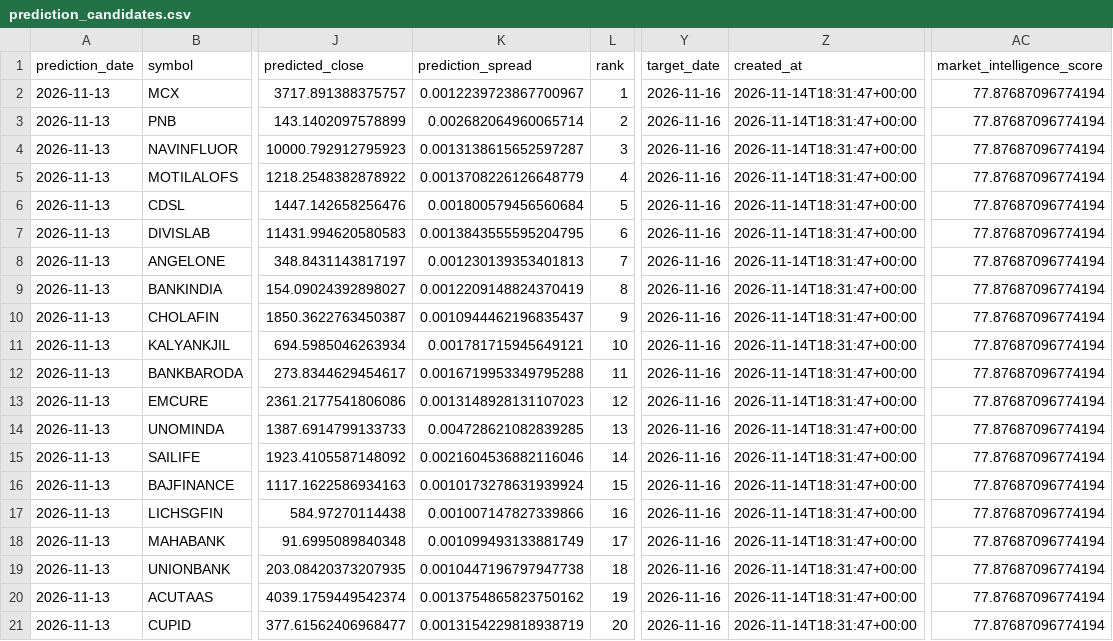
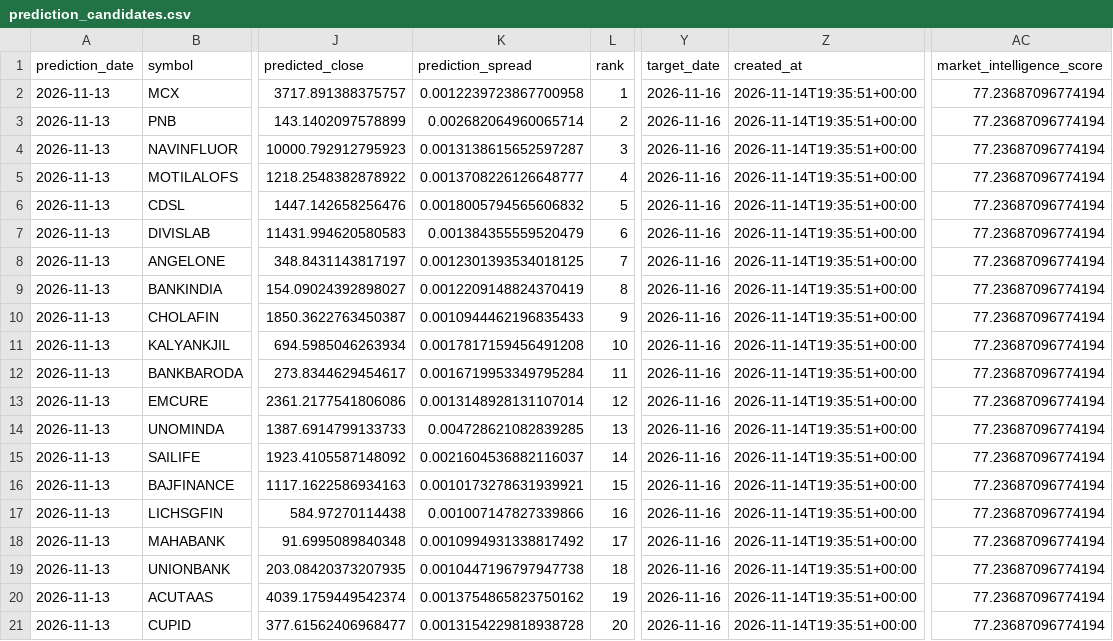
Before and after one commit to vishwasgarg5/stock-picker, a CSV file: data/prediction_candidates.csv, drawn as a sheet; only a part is shown, gaps mark what is left out; the diff names each change by its address in the sheet, - before the commit and + after, or states it on an @@ line.

```diff
--- a/data/prediction_candidates.csv
+++ b/data/prediction_candidates.csv
-K2 (prediction_spread): 0.0012239723867700967
+K2 (prediction_spread): 0.0012239723867700958
-Z2:Z21 (created_at): 2026-11-14T18:31:47+00:00
+Z2:Z21 (created_at): 2026-11-14T19:35:51+00:00
-AC2:AC21 (market_intelligence_score): 77.87687096774194
+AC2:AC21 (market_intelligence_score): 77.23687096774194
-K5 (prediction_spread): 0.0013708226126648779
+K5 (prediction_spread): 0.0013708226126648777
-K6 (prediction_spread): 0.001800579456560684
+K6 (prediction_spread): 0.0018005794565606832
-K7 (prediction_spread): 0.0013843555595204795
+K7 (prediction_spread): 0.001384355559520479
-K8 (prediction_spread): 0.001230139353401813
+K8 (prediction_spread): 0.0012301393534018125
-K10 (prediction_spread): 0.0010944462196835437
+K10 (prediction_spread): 0.0010944462196835433
-K11 (prediction_spread): 0.001781715945649121
+K11 (prediction_spread): 0.0017817159456491208
-K12 (prediction_spread): 0.0016719953349795288
+K12 (prediction_spread): 0.0016719953349795284
-K13 (prediction_spread): 0.0013148928131107023
+K13 (prediction_spread): 0.0013148928131107014
-K15 (prediction_spread): 0.0021604536882116046
+K15 (prediction_spread): 0.0021604536882116037
-K16 (prediction_spread): 0.0010173278631939924
+K16 (prediction_spread): 0.0010173278631939921
-K18 (prediction_spread): 0.001099493133881749
+K18 (prediction_spread): 0.0010994931338817492
-K21 (prediction_spread): 0.0013154229818938719
+K21 (prediction_spread): 0.0013154229818938728
```
Also changed, not shown: data/directional_model_validation.csv, data/index_intelligence_summary.csv, 13 other files.
